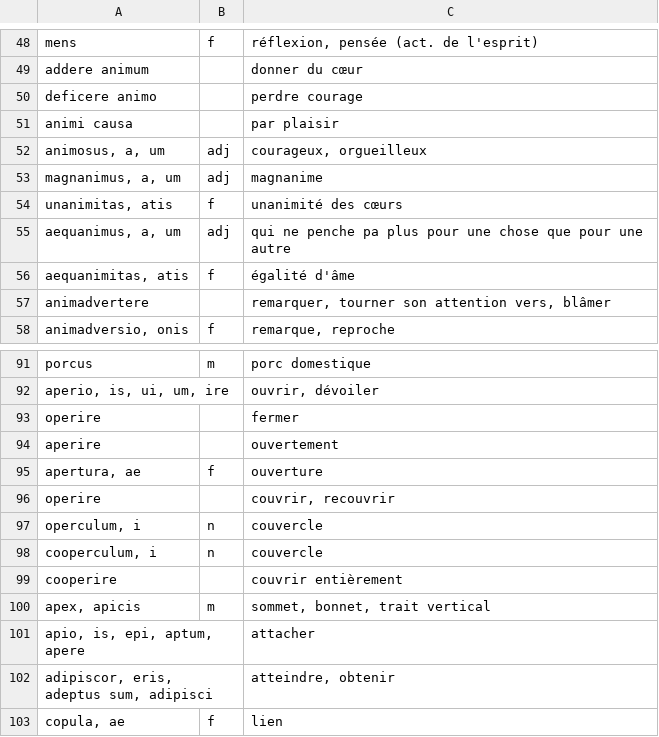
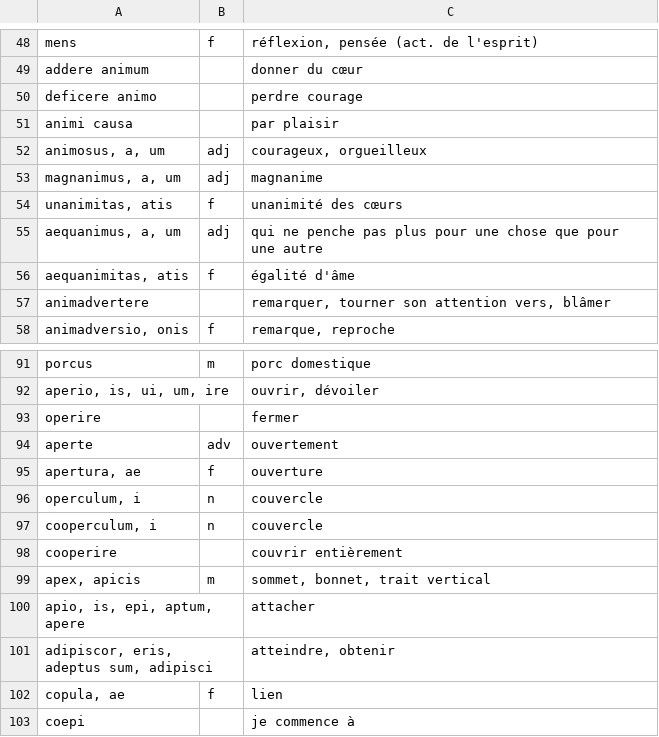
Before and after one commit to Cyffob/hypochartes, a CSV file: data/motsmartin/10au17sept.csv, drawn as a sheet; only a part is shown, gaps mark what is left out; the shorter side is filled out with more unchanged rows.

Commit message:
Fix typos in Latin vocabulary CSV file

```diff
--- a/data/motsmartin/10au17sept.csv
+++ b/data/motsmartin/10au17sept.csv
@@ -54,3 +54,3 @@ magnanimus, a, um;adj;magnanime
 unanimitas, atis;f;unanimité des cœurs
-aequanimus, a, um;adj;qui ne penche pa plus pour une chose que pour une autre
+aequanimus, a, um;adj;qui ne penche pas plus pour une chose que pour une autre
 aequanimitas, atis;f;égalité d'âme
@@ -93,5 +93,4 @@ aperio, is, ui, um, ire;;ouvrir, dévoiler
 operire;;fermer
-aperire;;ouvertement
+aperte;adv;ouvertement
 apertura, ae;f;ouverture
-operire;;couvrir, recouvrir
 operculum, i;n;couvercle
```
